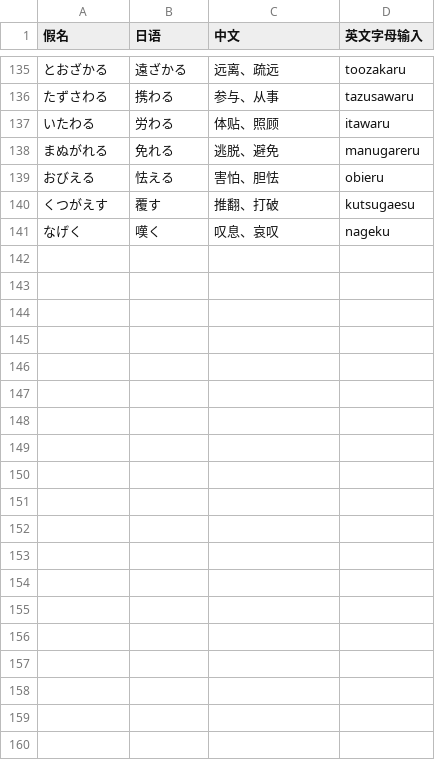
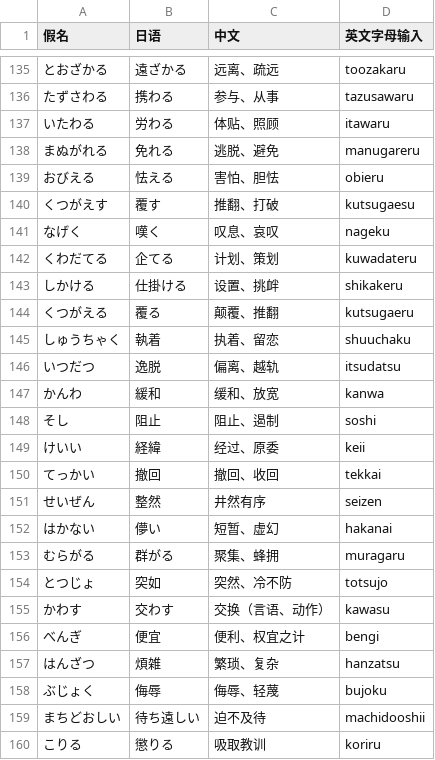
Before and after one commit to kok-s0s/japan, a CSV file: tasks/words/vocab.csv, drawn as a sheet; only a part is shown, gaps mark what is left out; the diff covers the shown part only.

```diff
--- a/tasks/words/vocab.csv
+++ b/tasks/words/vocab.csv
@@ -141 +141,20 @@
 なげく,嘆く,叹息、哀叹,nageku
+くわだてる,企てる,计划、策划,kuwadateru
+しかける,仕掛ける,设置、挑衅,shikakeru
+くつがえる,覆る,颠覆、推翻,kutsugaeru
+しゅうちゃく,執着,执着、留恋,shuuchaku
+いつだつ,逸脱,偏离、越轨,itsudatsu
+かんわ,緩和,缓和、放宽,kanwa
+そし,阻止,阻止、遏制,soshi
+けいい,経緯,经过、原委,keii
+てっかい,撤回,撤回、收回,tekkai
+せいぜん,整然,井然有序,seizen
+はかない,儚い,短暂、虚幻,hakanai
+むらがる,群がる,聚集、蜂拥,muragaru
+とつじょ,突如,突然、冷不防,totsujo
+かわす,交わす,交换（言语、动作）,kawasu
+べんぎ,便宜,便利、权宜之计,bengi
+はんざつ,煩雑,繁琐、复杂,hanzatsu
+ぶじょく,侮辱,侮辱、轻蔑,bujoku
+まちどおしい,待ち遠しい,迫不及待,machidooshii
+こりる,懲りる,吸取教训,koriru
```
Also changed, not shown: 21 added rows elsewhere in this file, tasks/grammar/N1_grammar_practice.csv.
